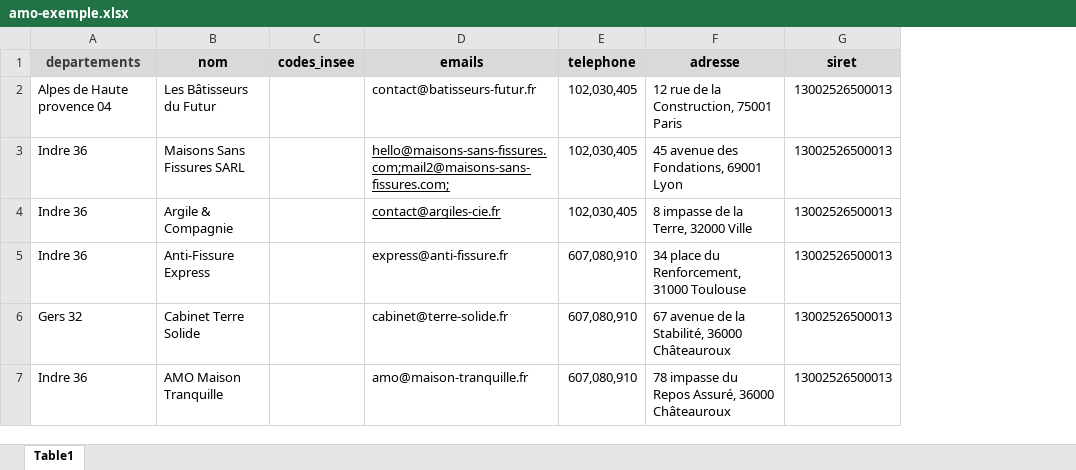
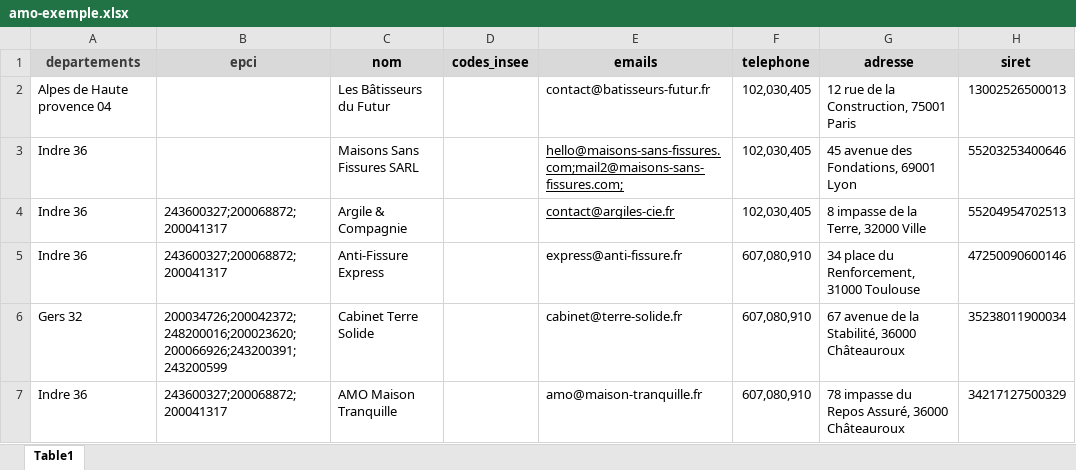
Before and after one commit to MTES-MCT/fonds-prevention-argile, an Excel workbook: public/templates/amo-exemple.xlsx, sheet Table1, drawn as a sheet; values as stored, in another font and other column widths than the file's, no borders; addresses are those after the commit; the diff names each change by its address in the sheet, - before the commit and + after, or states it on an @@ line.

Commit message:
feat: update xlsx

```diff
--- a/public/templates/amo-exemple.xlsx (sheet Table1)
+++ b/public/templates/amo-exemple.xlsx (sheet Table1)
+column B (epci), rows 4-7: 243600327;200068872;200041317 | 243600327;200068872;200041317 | 200034726;200042372;248200016;200023620;200066926;243200391;243200599 | 243600327;200068872;200041317
-H3 (siret): 13002526500013
+H3 (siret): 55203253400646
-H4 (siret): 13002526500013
+H4 (siret): 55204954702513
-H5 (siret): 13002526500013
+H5 (siret): 47250090600146
-H6 (siret): 13002526500013
+H6 (siret): 35238011900034
-H7 (siret): 13002526500013
+H7 (siret): 34217127500329
```
